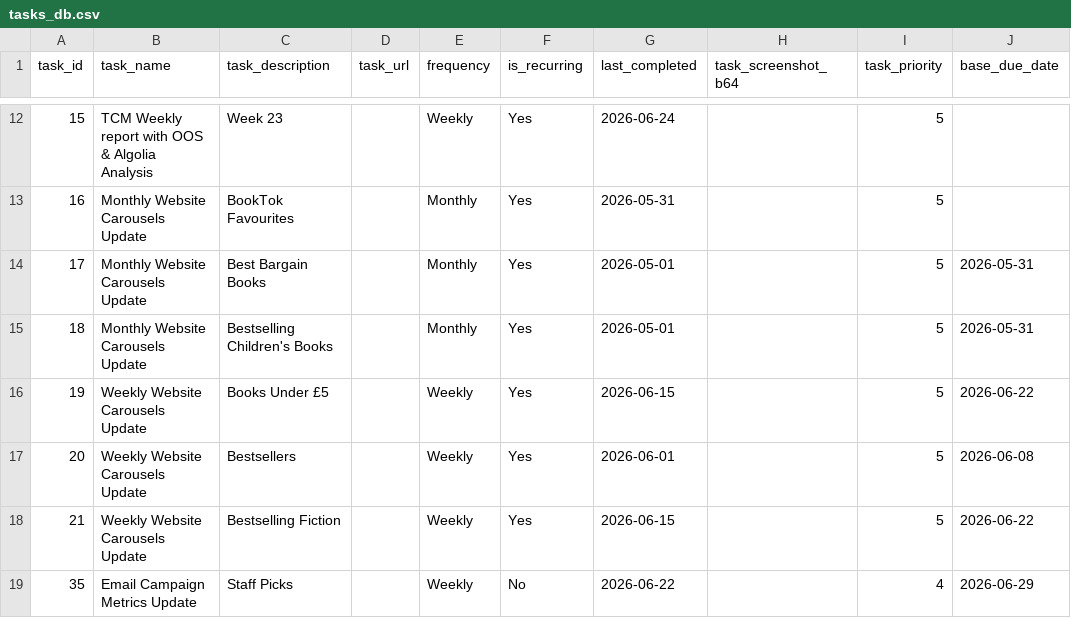
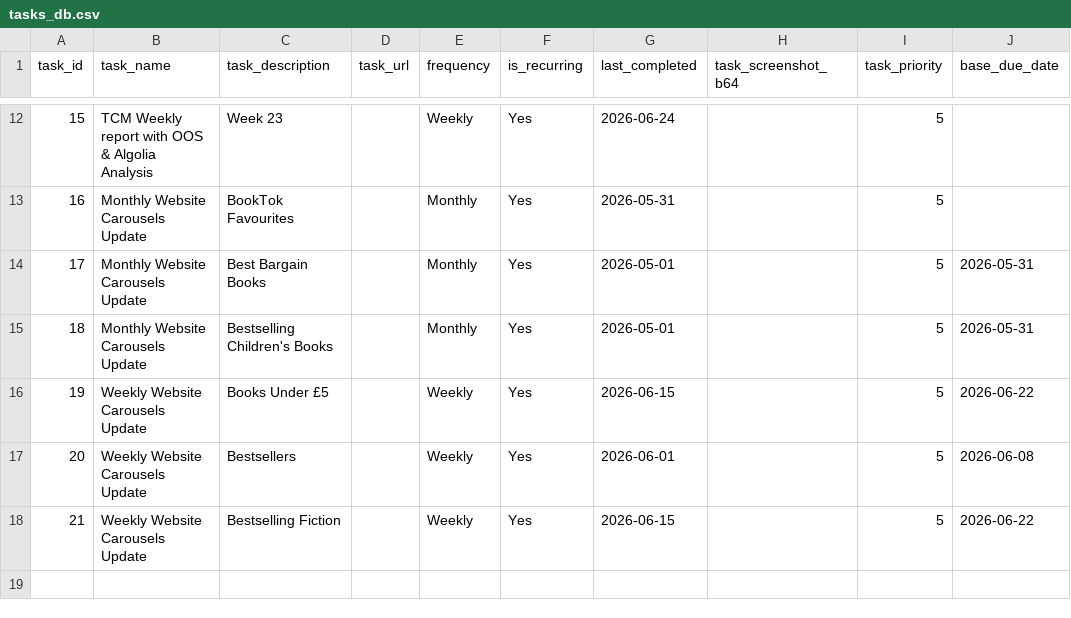
Before and after one commit to RandomlyBryan/personal-tracker, a CSV file: tasks_db.csv, drawn as a sheet; only a part is shown, gaps mark what is left out; the diff names each change by its address in the sheet, - before the commit and + after, or states it on an @@ line.

```diff
--- a/tasks_db.csv
+++ b/tasks_db.csv
-row 19: 35 | Email Campaign Metrics Update | Staff Picks |  | Weekly | No | 2026-06-22 |  | 4 | 2026-06-29
```
